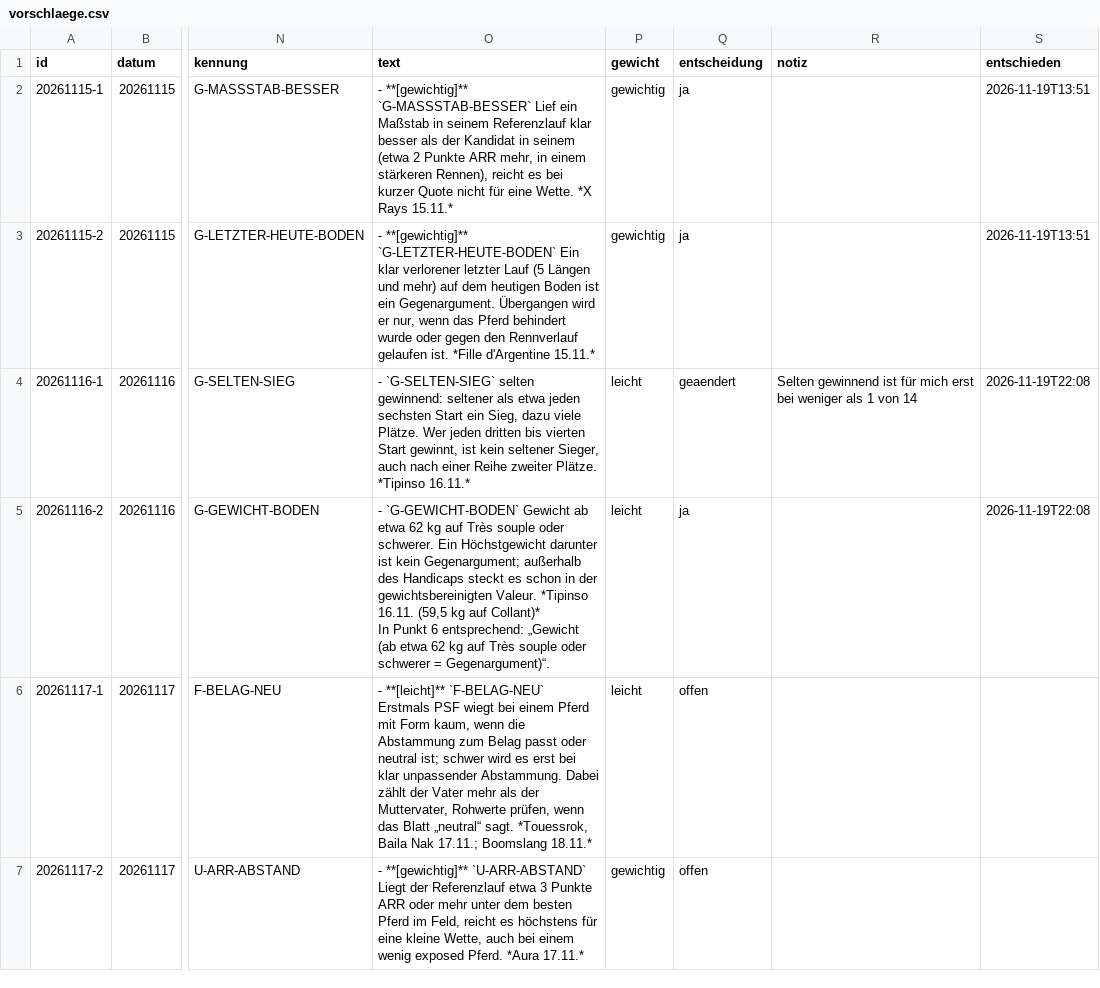
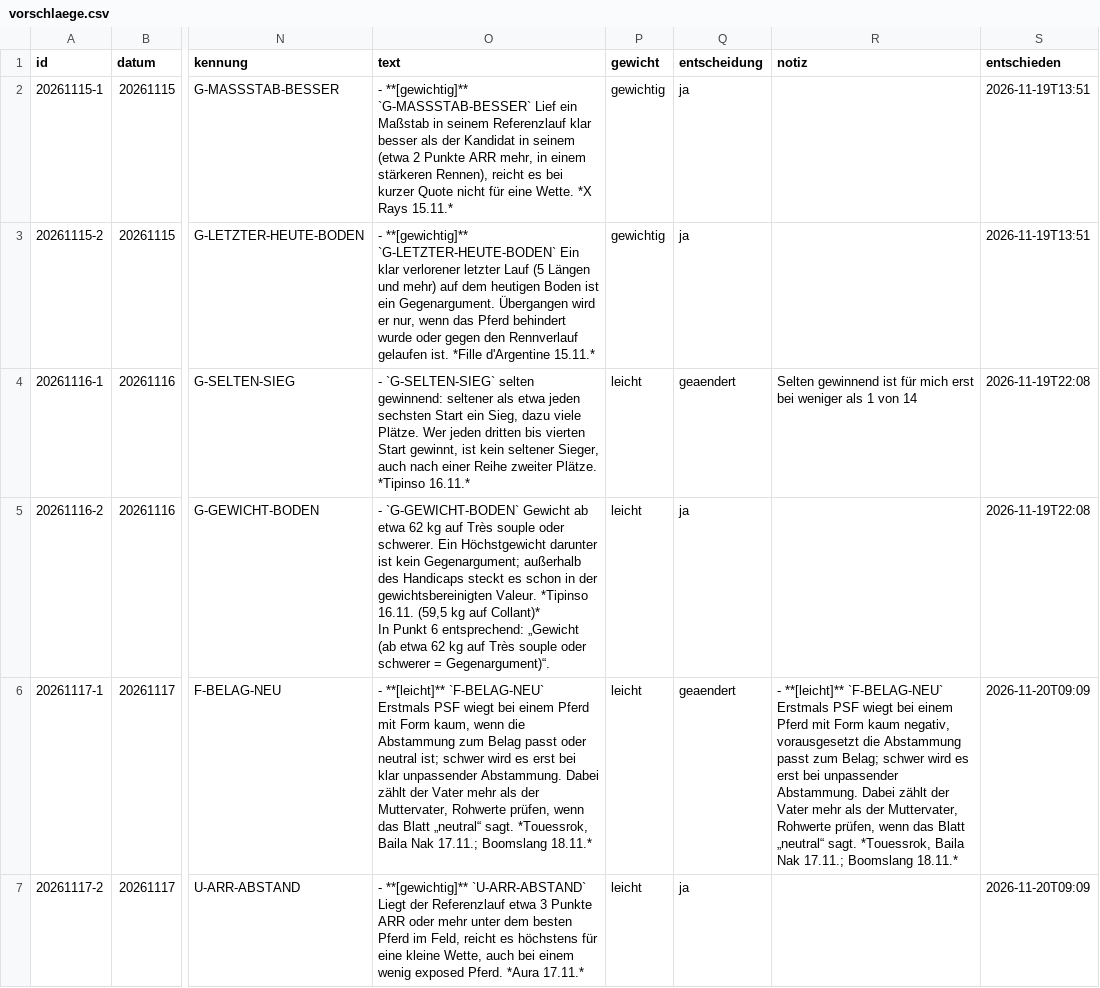
Before and after one commit to arauch6363-crypto/PT2026, a CSV file: auswertung/vorschlaege.csv, drawn as a sheet; only a part is shown, gaps mark what is left out; the diff names each change by its address in the sheet, - before the commit and + after, or states it on an @@ line.

```diff
--- a/auswertung/vorschlaege.csv
+++ b/auswertung/vorschlaege.csv
-Q6 (entscheidung): offen
+Q6 (entscheidung): geaendert
-R6 (notiz): (empty)
+R6 (notiz): - **[leicht]** `F-BELAG-NEU` Erstmals PSF wiegt bei einem Pferd mit Form kaum negativ, vorausgesetzt die Abstammung passt zum Belag; schwer wird es erst bei unpassender Abstammung. Dabei zählt der Vater mehr als der Muttervater, Rohwerte prüfen, wenn das Blatt „neutral“ sagt. *Touessrok, Baila Nak 17.11.; Boomslang 18.11.*
-S6:S7 (entschieden): (empty)
+S6:S7 (entschieden): 2026-11-20T09:09
-P7 (gewicht): gewichtig
+P7 (gewicht): leicht
-Q7 (entscheidung): offen
+Q7 (entscheidung): ja
```
